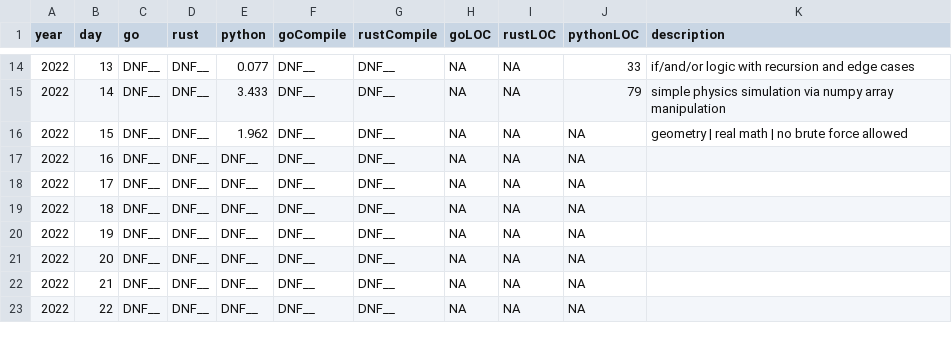
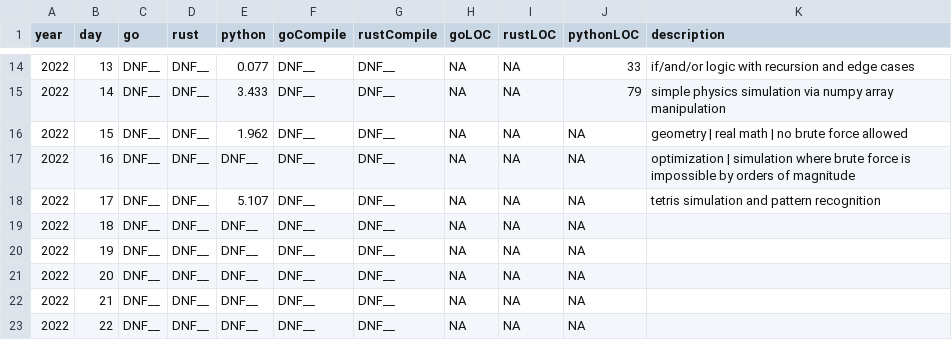
Before and after one commit to TayYates/AdventOfCode, a CSV file: 2022/data/performanceDF.csv, drawn as a sheet; only a part is shown, gaps mark what is left out.

```diff
--- a/2022/data/performanceDF.csv
+++ b/2022/data/performanceDF.csv
@@ -16,4 +16,4 @@ year,day,go,rust,python,goCompile,rustCompile,goLOC,rustLOC,pythonLOC,descriptio
 2022,15,DNF__,DNF__,1.962,DNF__,DNF__,NA,NA,NA,geometry | real math | no brute force allowed
-2022,16,DNF__,DNF__,DNF__,DNF__,DNF__,NA,NA,NA,
-2022,17,DNF__,DNF__,DNF__,DNF__,DNF__,NA,NA,NA,
+2022,16,DNF__,DNF__,DNF__,DNF__,DNF__,NA,NA,NA,optimization | simulation where brute force is impossible by orders of magnitude
+2022,17,DNF__,DNF__,5.107,DNF__,DNF__,NA,NA,NA,tetris simulation and pattern recognition
 2022,18,DNF__,DNF__,DNF__,DNF__,DNF__,NA,NA,NA,
```
Also changed, not shown: 8 other files.
